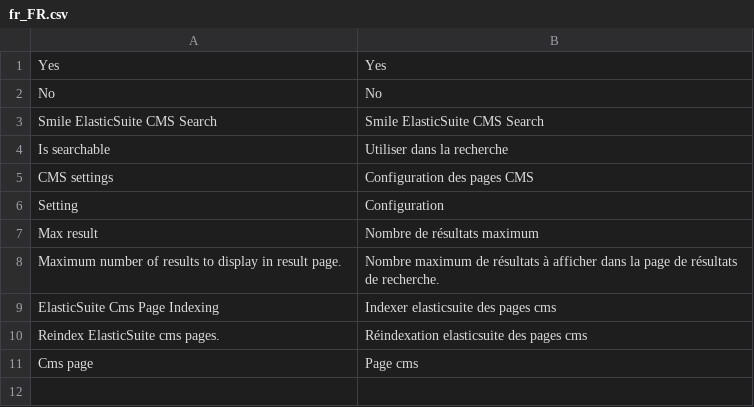
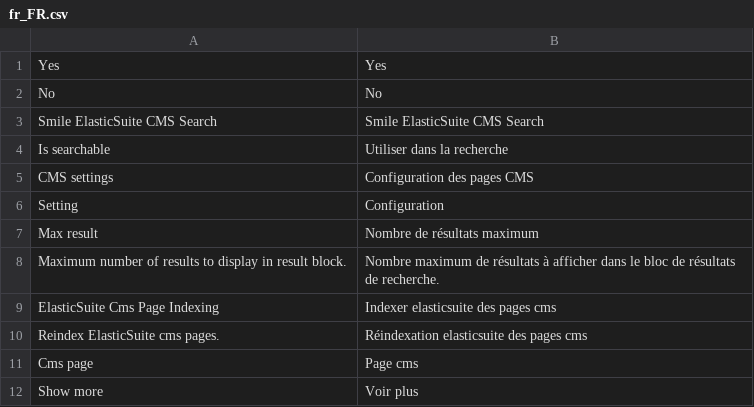
Before and after one commit to Smile-SA/magento2-module-elasticsuite-cms-search, a CSV file: src/module-elasticsuite-cms/i18n/fr_FR.csv, drawn as a sheet.

Commit message:
Cms page suggest result

```diff
--- a/src/module-elasticsuite-cms/i18n/fr_FR.csv
+++ b/src/module-elasticsuite-cms/i18n/fr_FR.csv
@@ -7,3 +7,3 @@ No,No
 "Max result","Nombre de résultats maximum"
-"Maximum number of results to display in result page.","Nombre maximum de résultats à afficher dans la page de résultats de recherche."
+"Maximum number of results to display in result block.","Nombre maximum de résultats à afficher dans le bloc de résultats de recherche."
 "ElasticSuite Cms Page Indexing","Indexer elasticsuite des pages cms"
@@ -11 +11,2 @@ No,No
 "Cms page","Page cms"
+"Show more","Voir plus"
```
Also changed, not shown: 9 other files.
